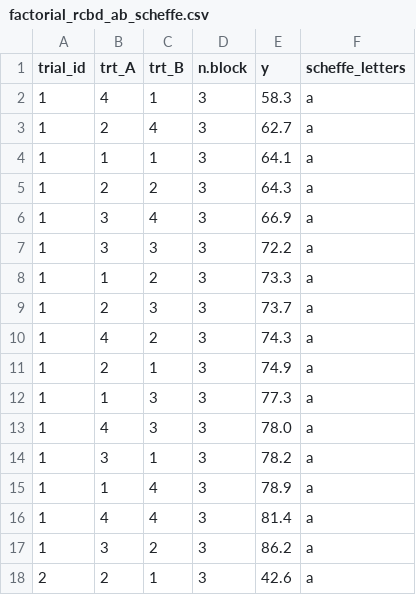
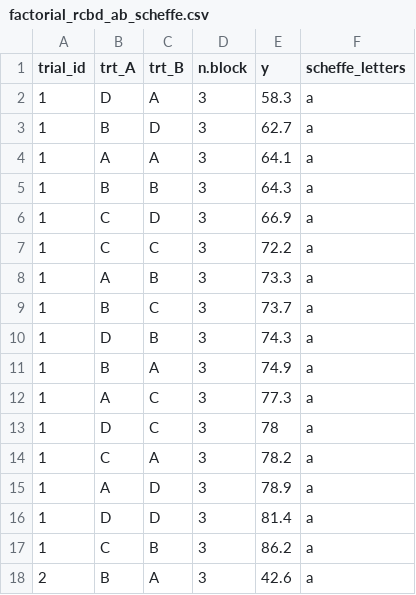
Before and after one commit to vcgarnica/MSE_FindR, a CSV file: Example files/factorial_rcbd_ab_scheffe.csv, drawn as a sheet; only a part is shown; the diff covers the shown part only.

Commit message:
letters

```diff
--- a/Example files/factorial_rcbd_ab_scheffe.csv
+++ b/Example files/factorial_rcbd_ab_scheffe.csv
@@ -1,18 +1,18 @@
 trial_id,trt_A,trt_B,n.block,y,scheffe_letters
-1,4,1,3,58.3, a
-1,2,4,3,62.7, a
-1,1,1,3,64.1, a
-1,2,2,3,64.3, a
-1,3,4,3,66.9, a
-1,3,3,3,72.2, a
-1,1,2,3,73.3, a
-1,2,3,3,73.7, a
-1,4,2,3,74.3, a
-1,2,1,3,74.9, a
-1,1,3,3,77.3, a
-1,4,3,3,78.0, a
-1,3,1,3,78.2, a
-1,1,4,3,78.9, a
-1,4,4,3,81.4, a
-1,3,2,3,86.2, a
-2,2,1,3,42.6, a
+1,D,A,3,58.3, a
+1,B,D,3,62.7, a
+1,A,A,3,64.1, a
+1,B,B,3,64.3, a
+1,C,D,3,66.9, a
+1,C,C,3,72.2, a
+1,A,B,3,73.3, a
+1,B,C,3,73.7, a
+1,D,B,3,74.3, a
+1,B,A,3,74.9, a
+1,A,C,3,77.3, a
+1,D,C,3,78, a
+1,C,A,3,78.2, a
+1,A,D,3,78.9, a
+1,D,D,3,81.4, a
+1,C,B,3,86.2, a
+2,B,A,3,42.6, a
```
Also changed, not shown: 116 edited cells elsewhere in this file, Example files/factorial_rcbd_a_fisher.csv, Example files/rcbd_fisher.csv, 3 other files.
